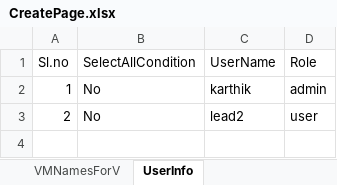
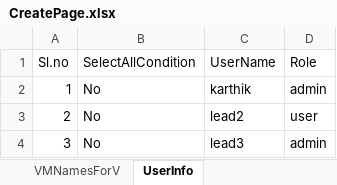
Before and after one commit to Santhosh27-vigyan/SSP, an Excel workbook: src/main/java/utilities/CreatePage.xlsx, sheet UserInfo, drawn as a sheet; values as stored, in another font and other column widths than the file's, no borders; the diff names each change by its address in the sheet, - before the commit and + after, or states it on an @@ line.

```diff
--- a/src/main/java/utilities/CreatePage.xlsx (sheet UserInfo)
+++ b/src/main/java/utilities/CreatePage.xlsx (sheet UserInfo)
+row 4: 3 | No | lead3 | admin
```
Also changed, not shown: sheet OSName, sheet StoragePathName, sheet VMNamesForV, 36 other files.
